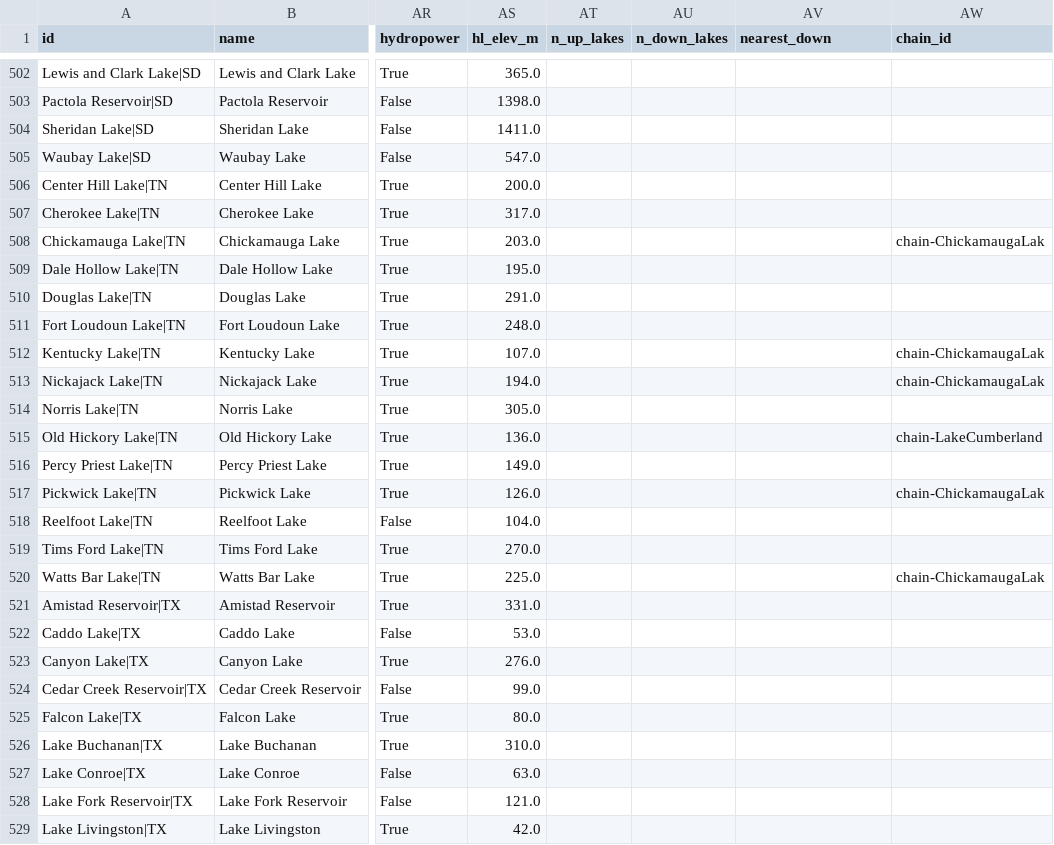
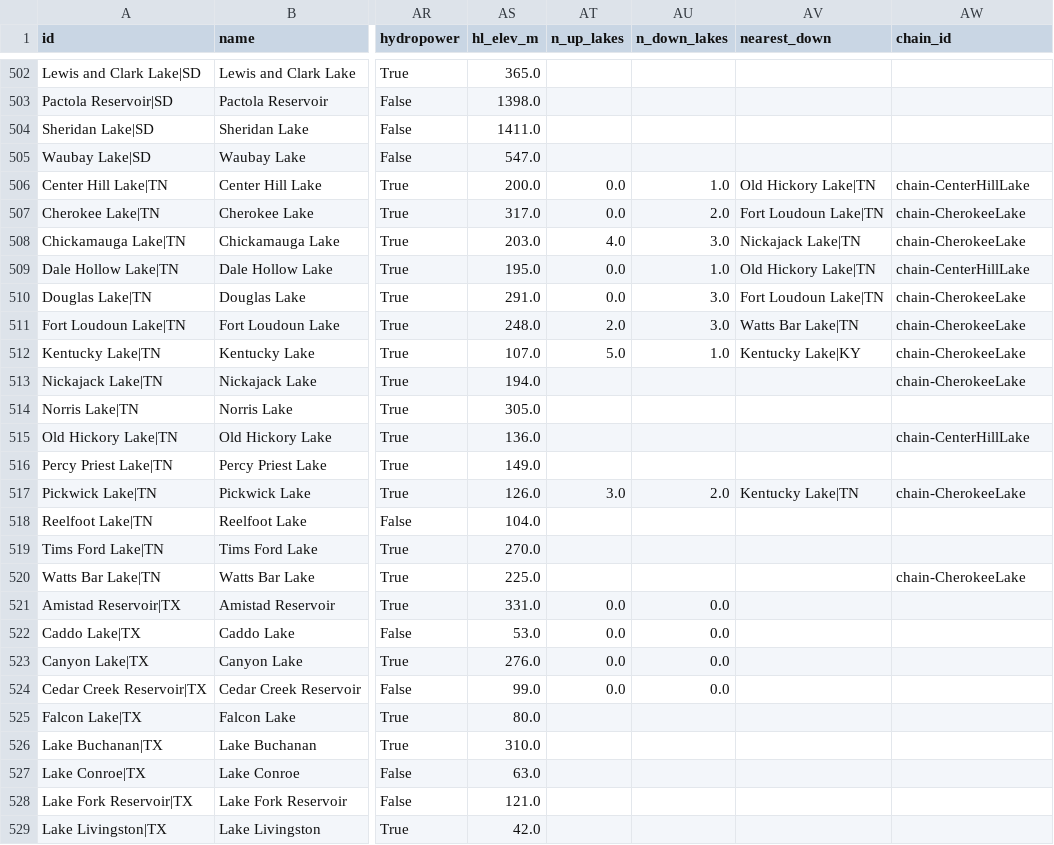
Before and after one commit to Sector-Bowfishing/Sector_Engine, a CSV file: docs/research/lake-brain/data/lake_features.csv, drawn as a sheet; only a part is shown, gaps mark what is left out; the diff covers the shown part only; the diff names each change by its address in the sheet, - before the commit and + after, or states it on an @@ line.

```diff
--- a/docs/research/lake-brain/data/lake_features.csv
+++ b/docs/research/lake-brain/data/lake_features.csv
-AT506:AT507 (n_up_lakes): (empty)
+AT506:AT507 (n_up_lakes): 0.0
-AU506 (n_down_lakes): (empty)
+AU506 (n_down_lakes): 1.0
-AV506 (nearest_down): (empty)
+AV506 (nearest_down): Old Hickory Lake|TN
-AW506 (chain_id): (empty)
+AW506 (chain_id): chain-CenterHillLake
-AU507 (n_down_lakes): (empty)
+AU507 (n_down_lakes): 2.0
-AV507 (nearest_down): (empty)
+AV507 (nearest_down): Fort Loudoun Lake|TN
-AW507 (chain_id): (empty)
+AW507 (chain_id): chain-CherokeeLake
-AT508 (n_up_lakes): (empty)
+AT508 (n_up_lakes): 4.0
-AU508 (n_down_lakes): (empty)
+AU508 (n_down_lakes): 3.0
-AV508 (nearest_down): (empty)
+AV508 (nearest_down): Nickajack Lake|TN
-AW508 (chain_id): chain-ChickamaugaLak
+AW508 (chain_id): chain-CherokeeLake
-AT509:AT510 (n_up_lakes): (empty)
+AT509:AT510 (n_up_lakes): 0.0
-AU509 (n_down_lakes): (empty)
+AU509 (n_down_lakes): 1.0
-AV509 (nearest_down): (empty)
+AV509 (nearest_down): Old Hickory Lake|TN
-AW509 (chain_id): (empty)
+AW509 (chain_id): chain-CenterHillLake
-AU510:AU511 (n_down_lakes): (empty)
+AU510:AU511 (n_down_lakes): 3.0
-AV510 (nearest_down): (empty)
+AV510 (nearest_down): Fort Loudoun Lake|TN
-AW510:AW511 (chain_id): (empty)
+AW510:AW511 (chain_id): chain-CherokeeLake
-AT511 (n_up_lakes): (empty)
+AT511 (n_up_lakes): 2.0
-AV511 (nearest_down): (empty)
+AV511 (nearest_down): Watts Bar Lake|TN
-AT512 (n_up_lakes): (empty)
+AT512 (n_up_lakes): 5.0
-AU512 (n_down_lakes): (empty)
+AU512 (n_down_lakes): 1.0
-AV512 (nearest_down): (empty)
+AV512 (nearest_down): Kentucky Lake|KY
-AW512:AW513 (chain_id): chain-ChickamaugaLak
+AW512:AW513 (chain_id): chain-CherokeeLake
-AW515 (chain_id): chain-LakeCumberland
+AW515 (chain_id): chain-CenterHillLake
-AT517 (n_up_lakes): (empty)
+AT517 (n_up_lakes): 3.0
-AU517 (n_down_lakes): (empty)
+AU517 (n_down_lakes): 2.0
-AV517 (nearest_down): (empty)
+AV517 (nearest_down): Kentucky Lake|TN
-AW517 (chain_id): chain-ChickamaugaLak
+AW517 (chain_id): chain-CherokeeLake
-AW520 (chain_id): chain-ChickamaugaLak
+AW520 (chain_id): chain-CherokeeLake
-AT521:AT524 (n_up_lakes): (empty)
+AT521:AT524 (n_up_lakes): 0.0
-AU521:AU524 (n_down_lakes): (empty)
+AU521:AU524 (n_down_lakes): 0.0
```
Also changed, not shown: 138 edited cells elsewhere in this file, 5 other files.
